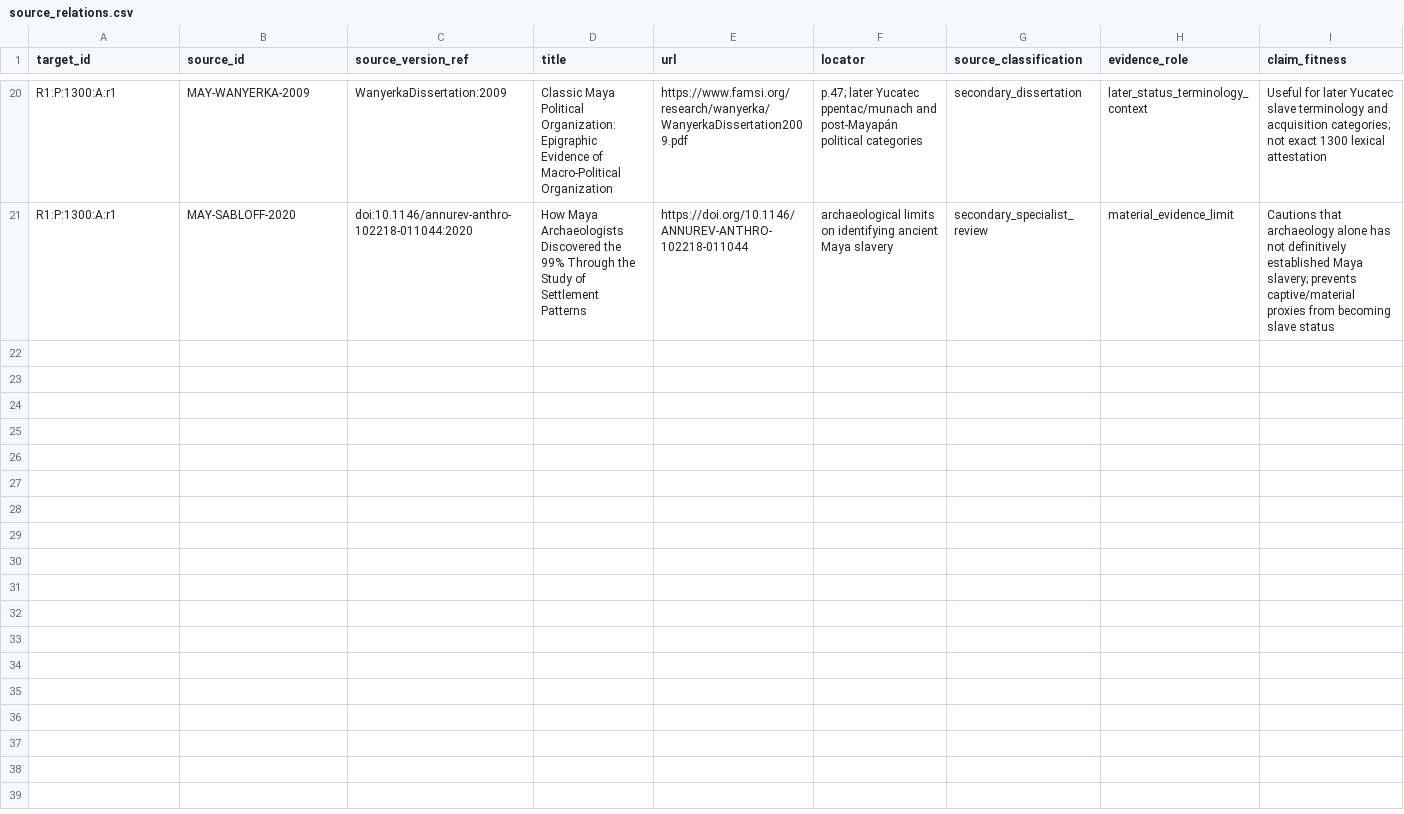
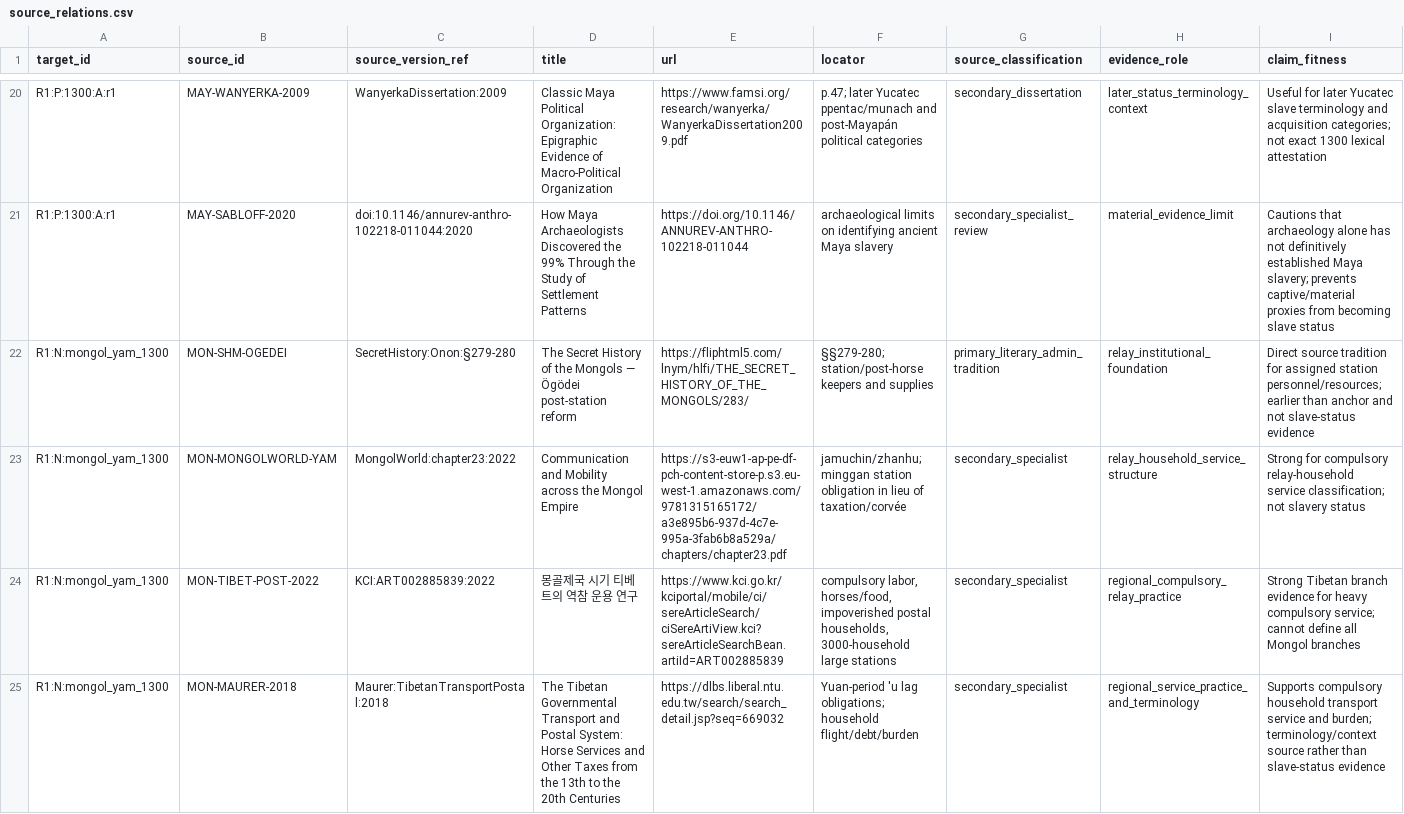
Before and after one commit to kaastumor/Slavery, a CSV file: experiments/exp06-balanced-evidence/source_relations.csv, drawn as a sheet; only a part is shown, gaps mark what is left out; rows hold the shown columns only; the diff covers the shown part only; the diff names each change by its address in the sheet, - before the commit and + after, or states it on an @@ line.

Commit message:
EXP-06: add Mongol Yam source relations

```diff
--- a/experiments/exp06-balanced-evidence/source_relations.csv
+++ b/experiments/exp06-balanced-evidence/source_relations.csv
+row 22: R1:N:mongol_yam_1300 | MON-SHM-OGEDEI | SecretHistory:Onon:§279-280 | The Secret History of the Mongols — Ögödei post-station reform | https://fliphtml5.com/lnym/hlfi/THE_SECRET_HISTORY_OF_THE_MONGOLS/283/ | §§279-280; station/post-horse keepers and supplies | primary_literary_admin_tradition | relay_institutional_foundation | Direct source tradition for assigned station personnel/resources; earlier than anchor and not slave-status evidence
+row 23: R1:N:mongol_yam_1300 | MON-MONGOLWORLD-YAM | MongolWorld:chapter23:2022 | Communication and Mobility across the Mongol Empire | https://s3-euw1-ap-pe-df-pch-content-store-p.s3.eu-west-1.amazonaws.com/9781315165172/a3e895b6-937d-4c7e-995a-3fab6b8a529a/chapters/chapter23.pdf | jamuchin/zhanhu; minggan station obligation in lieu of taxation/corvée | secondary_specialist | relay_household_service_structure | Strong for compulsory relay-household service classification; not slavery status
+row 24: R1:N:mongol_yam_1300 | MON-TIBET-POST-2022 | KCI:ART002885839:2022 | 몽골제국 시기 티베트의 역참 운용 연구 | https://www.kci.go.kr/kciportal/mobile/ci/sereArticleSearch/ciSereArtiView.kci?sereArticleSearchBean.artiId=ART002885839 | compulsory labor, horses/food, impoverished postal households, 3000-household large stations | secondary_specialist | regional_compulsory_relay_practice | Strong Tibetan branch evidence for heavy compulsory service; cannot define all Mongol branches
+row 25: R1:N:mongol_yam_1300 | MON-MAURER-2018 | Maurer:TibetanTransportPostal:2018 | The Tibetan Governmental Transport and Postal System: Horse Services and Other Taxes from the 13th to the 20th Centuries | https://dlbs.liberal.ntu.edu.tw/search/search_detail.jsp?seq=669032 | Yuan-period 'u lag obligations; household flight/debt/burden | secondary_specialist | regional_service_practice_and_terminology | Supports compulsory household transport service and burden; terminology/context source rather than slave-status evidence
```
Also changed, not shown: 3 added rows elsewhere in this file.
